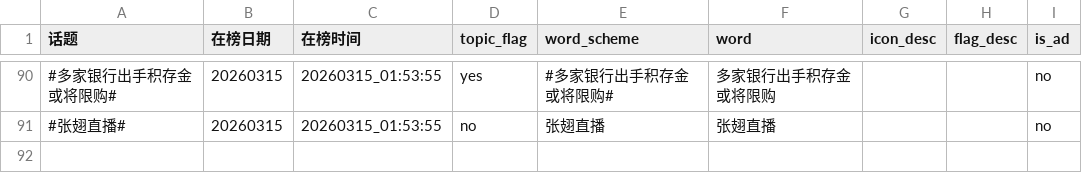
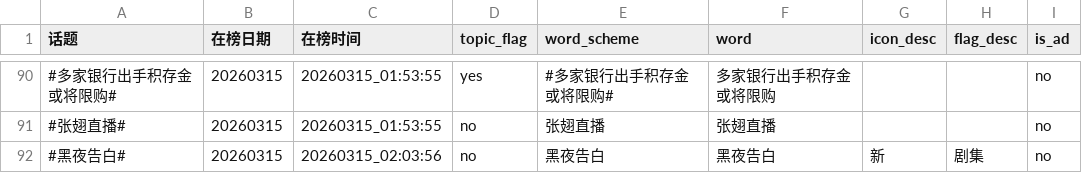
Before and after one commit to xxhe504/hottopic, a TSV file: data/wb_hottopic_20260315.tsv, drawn as a sheet; only a part is shown, gaps mark what is left out; the diff names each change by its address in the sheet, - before the commit and + after, or states it on an @@ line.

```diff
--- a/data/wb_hottopic_20260315.tsv
+++ b/data/wb_hottopic_20260315.tsv
+row 92: #黑夜告白# | 20260315 | 20260315_02:03:56 | no | 黑夜告白 | 黑夜告白 | 新 | 剧集 | no
```
Also changed, not shown: 1 other file.
